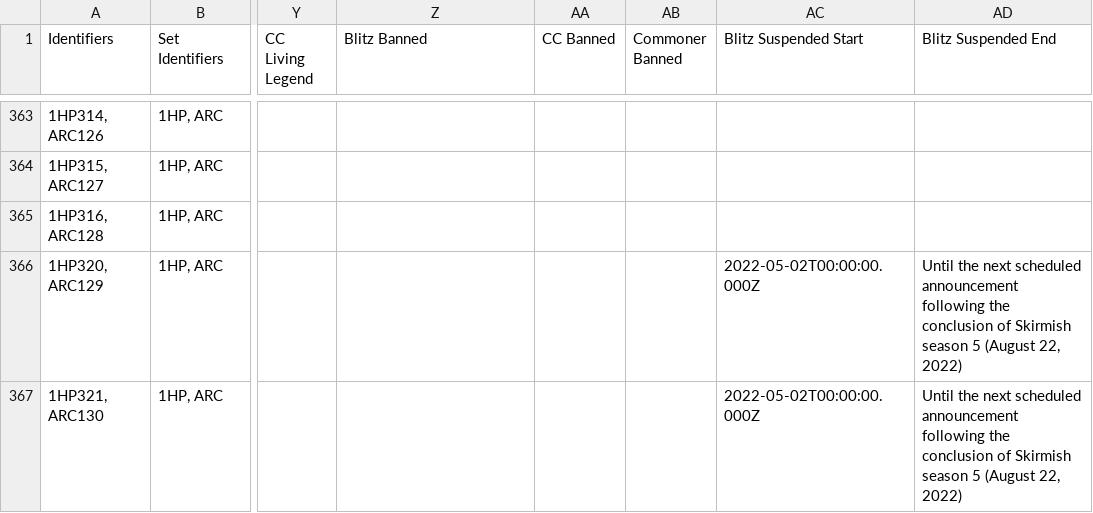
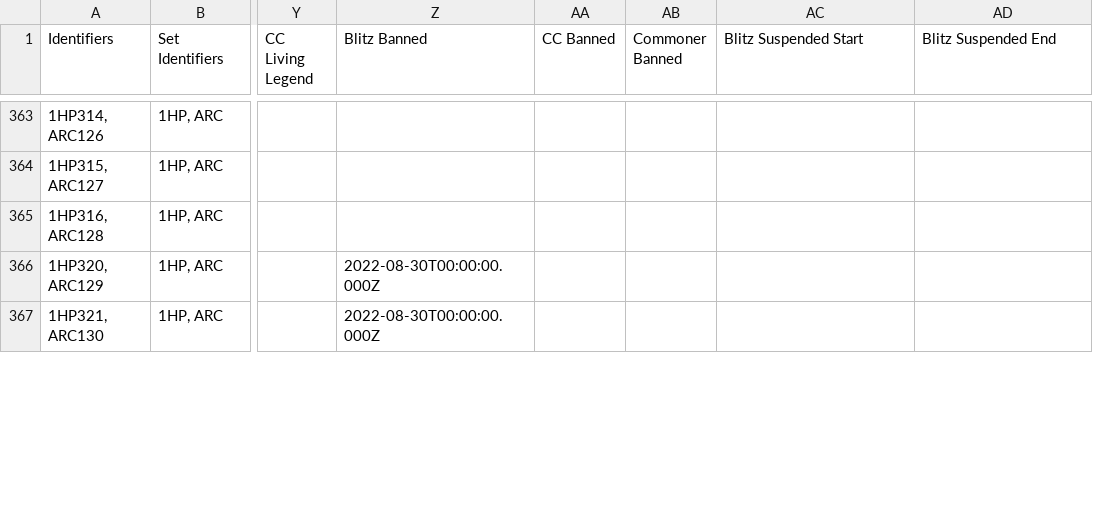
Before and after one commit to the-fab-cube/flesh-and-blood-cards, a CSV file: csvs/card.csv, drawn as a sheet; only a part is shown, gaps mark what is left out; the diff covers the shown part only; the diff names each change by its address in the sheet, - before the commit and + after, or states it on an @@ line.

Commit message:
- Updated CC Living status for 'Prism, Sculptor of Arc Light' and Luminaris - Updated Blitz Suspended and Banned status for Stir the Aetherwinds and Snapback - Updated Blitz Suspended status for Crown of Seeds and Sonata Arcanix

```diff
--- a/csvs/card.csv
+++ b/csvs/card.csv
-Z366:Z367 (Blitz Banned): (empty)
+Z366:Z367 (Blitz Banned): 2022-08-30T00:00:00.000Z
-AC366:AC367 (Blitz Suspended Start): 2022-05-02T00:00:00.000Z
+AC366:AC367 (Blitz Suspended Start): (empty)
-AD366:AD367 (Blitz Suspended End): Until the next scheduled announcement following the conclusion of Skirmish season 5 (August 22, 2022)
+AD366:AD367 (Blitz Suspended End): (empty)
```
Also changed, not shown: 16 edited cells elsewhere in this file, 2 other files.
